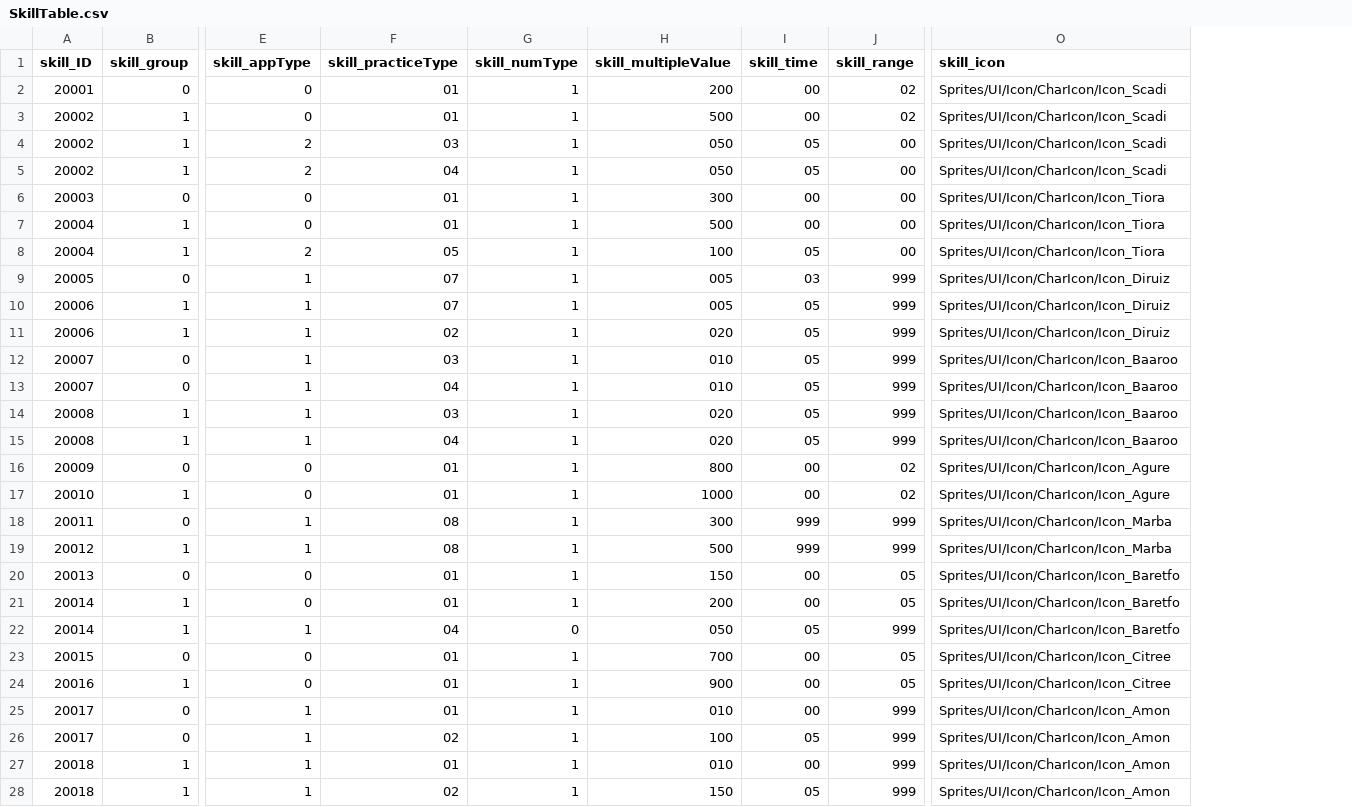
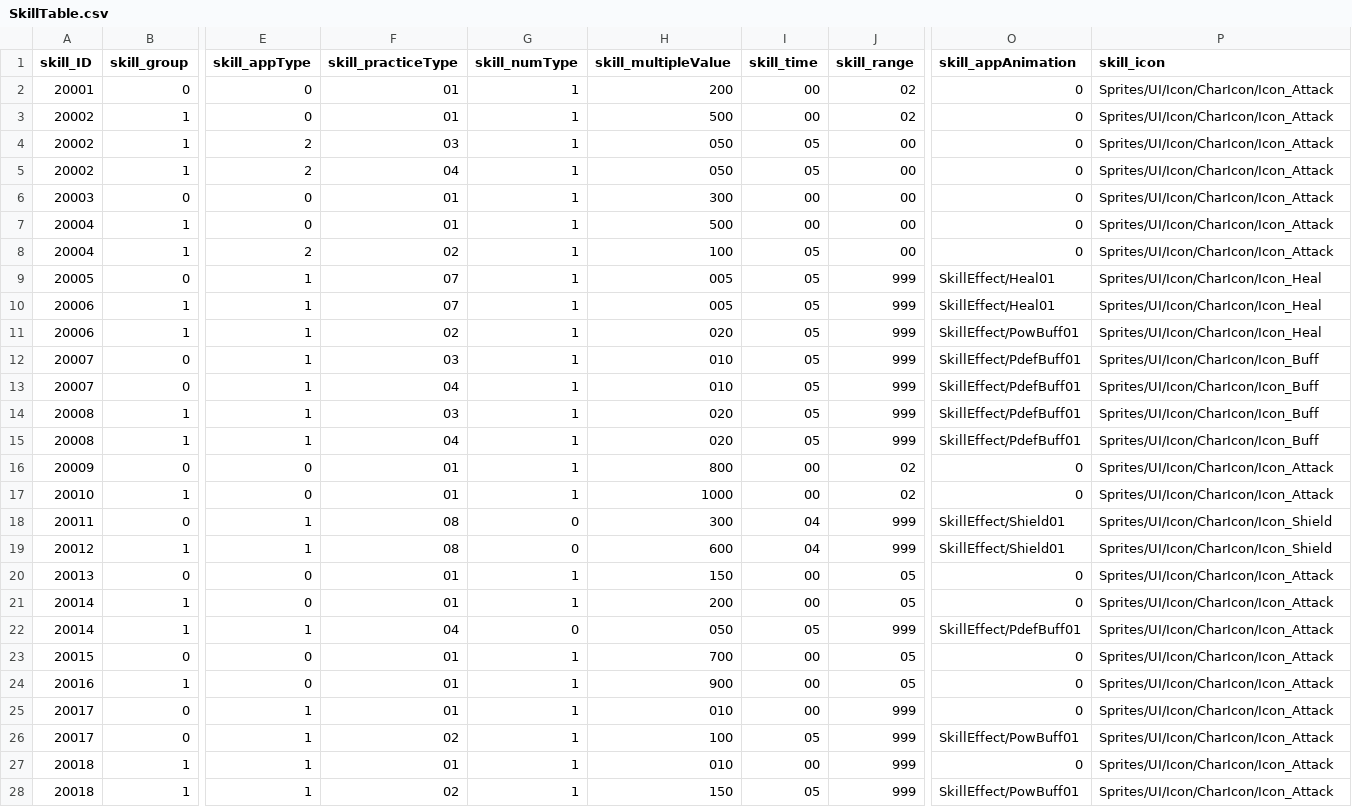
Before and after one commit to rockdo4/Calling_Fairy, a CSV file: Assets/Resources/DataTables/SkillTable.csv, drawn as a sheet; only a part is shown, gaps mark what is left out; addresses are those after the commit; the diff covers the shown part only; the diff names each change by its address in the sheet, - before the commit and + after, or states it on an @@ line.

```diff
--- a/Assets/Resources/DataTables/SkillTable.csv
+++ b/Assets/Resources/DataTables/SkillTable.csv
+column O (skill_appAnimation), rows 2-28: 0 | 0 | 0 | 0 | 0 | 0 | 0 | SkillEffect/Heal01 | SkillEffect/Heal01 | SkillEffect/PowBuff01 | SkillEffect/PdefBuff01 | SkillEffect/PdefBuff01 | SkillEffect/PdefBuff01 | SkillEffect/PdefBuff01 | 0 | 0 | SkillEffect/Shield01 | SkillEffect/Shield01 | 0 | 0 | SkillEffect/PdefBuff01 | 0 | 0 | 0 | SkillEffect/PowBuff01 | 0 | SkillEffect/PowBuff01
-P2:P5 (skill_icon): Sprites/UI/Icon/CharIcon/Icon_Scadi
+P2:P5 (skill_icon): Sprites/UI/Icon/CharIcon/Icon_Attack
-P6:P8 (skill_icon): Sprites/UI/Icon/CharIcon/Icon_Tiora
+P6:P8 (skill_icon): Sprites/UI/Icon/CharIcon/Icon_Attack
-F8 (skill_practiceType): 05
+F8 (skill_practiceType): 02
-I9 (skill_time): 03
+I9 (skill_time): 05
-P9:P11 (skill_icon): Sprites/UI/Icon/CharIcon/Icon_Diruiz
+P9:P11 (skill_icon): Sprites/UI/Icon/CharIcon/Icon_Heal
-P12:P15 (skill_icon): Sprites/UI/Icon/CharIcon/Icon_Baaroo
+P12:P15 (skill_icon): Sprites/UI/Icon/CharIcon/Icon_Buff
-P16:P17 (skill_icon): Sprites/UI/Icon/CharIcon/Icon_Agure
+P16:P17 (skill_icon): Sprites/UI/Icon/CharIcon/Icon_Attack
-G18:G19 (skill_numType): 1
+G18:G19 (skill_numType): 0
-I18:I19 (skill_time): 999
+I18:I19 (skill_time): 04
-P18:P19 (skill_icon): Sprites/UI/Icon/CharIcon/Icon_Marba
+P18:P19 (skill_icon): Sprites/UI/Icon/CharIcon/Icon_Shield
-H19 (skill_multipleValue): 500
+H19 (skill_multipleValue): 600
-P20:P22 (skill_icon): Sprites/UI/Icon/CharIcon/Icon_Baretfo
+P20:P22 (skill_icon): Sprites/UI/Icon/CharIcon/Icon_Attack
-P23:P24 (skill_icon): Sprites/UI/Icon/CharIcon/Icon_Citree
+P23:P24 (skill_icon): Sprites/UI/Icon/CharIcon/Icon_Attack
-P25:P28 (skill_icon): Sprites/UI/Icon/CharIcon/Icon_Amon
+P25:P28 (skill_icon): Sprites/UI/Icon/CharIcon/Icon_Attack
```
Also changed, not shown: 62 edited cells elsewhere in this file, 13 other files.
